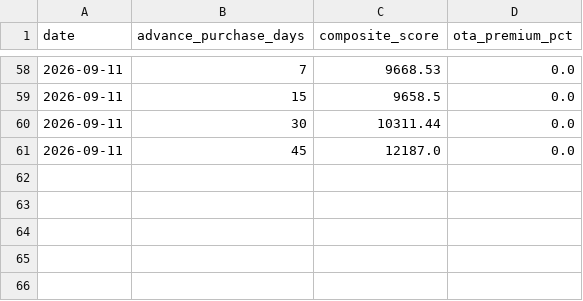
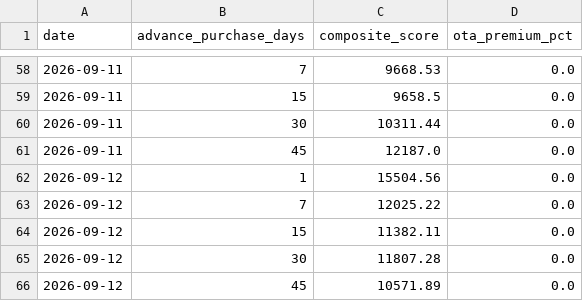
Before and after one commit to Rishavroy-2006/Udaan-Metrics, a CSV file: udaan_data/index/udaan_composite_index.csv, drawn as a sheet; only a part is shown, gaps mark what is left out.

Commit message:
Automated CPI Scrape & Index: 2026-09-11 22:29 UTC

```diff
--- a/udaan_data/index/udaan_composite_index.csv
+++ b/udaan_data/index/udaan_composite_index.csv
@@ -61 +61,6 @@ date,advance_purchase_days,composite_score,ota_premium_pct
 2026-09-11,45,12187.0,0.0
+2026-09-12,1,15504.56,0.0
+2026-09-12,7,12025.22,0.0
+2026-09-12,15,11382.11,0.0
+2026-09-12,30,11807.28,0.0
+2026-09-12,45,10571.89,0.0
```
Also changed, not shown: 7 other files.
